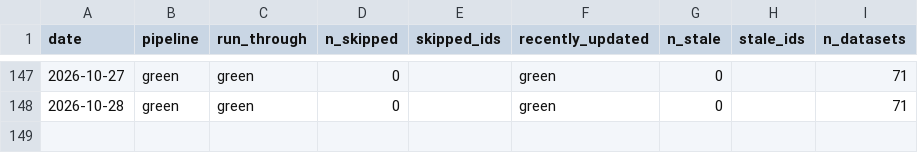
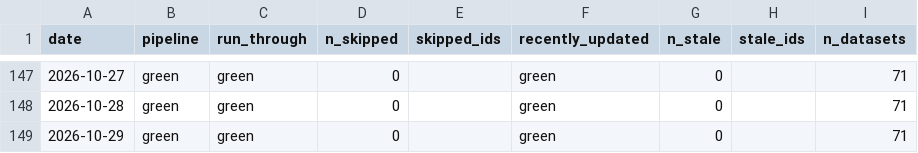
Before and after one commit to cynkra/dataseries-data, a CSV file: data/uptime.csv, drawn as a sheet; only a part is shown, gaps mark what is left out; the diff names each change by its address in the sheet, - before the commit and + after, or states it on an @@ line.

```diff
--- a/data/uptime.csv
+++ b/data/uptime.csv
+row 149: 2026-10-29 | green | green | 0 |  | green | 0 |  | 71
```
Also changed, not shown: 41 other files.
